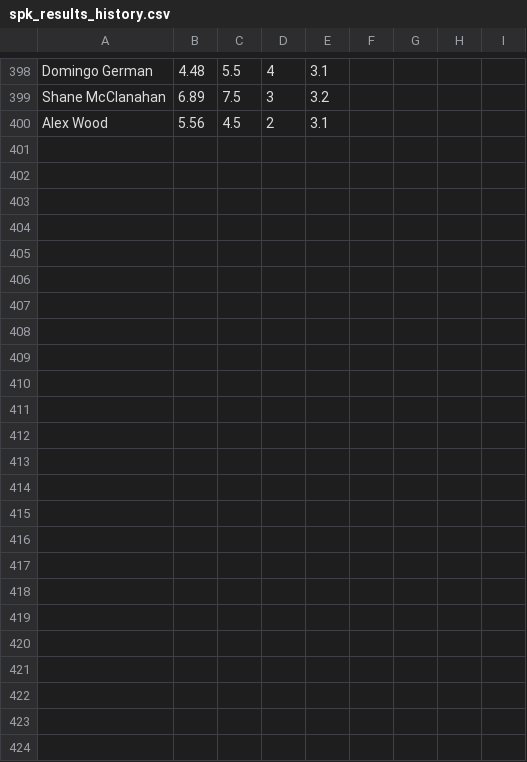
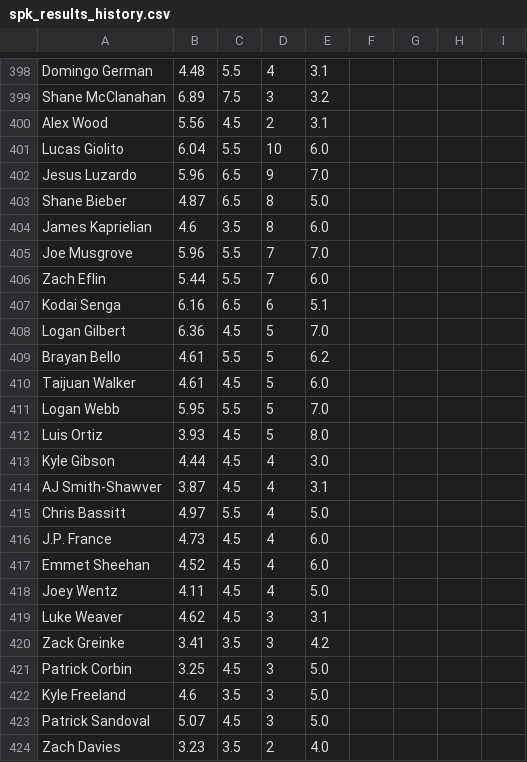
Before and after one commit to amaizehayes/sp-k-prediction-app, a CSV file: output/spk_results_history.csv, drawn as a sheet; only a part is shown, gaps mark what is left out; the diff names each change by its address in the sheet, - before the commit and + after, or states it on an @@ line.

```diff
--- a/output/spk_results_history.csv
+++ b/output/spk_results_history.csv
+row 401: Lucas Giolito | 6.04 | 5.5 | 10 | 6.0
+row 402: Jesus Luzardo | 5.96 | 6.5 | 9 | 7.0
+row 403: Shane Bieber | 4.87 | 6.5 | 8 | 5.0
+row 404: James Kaprielian | 4.6 | 3.5 | 8 | 6.0
+row 405: Joe Musgrove | 5.96 | 5.5 | 7 | 7.0
+row 406: Zach Eflin | 5.44 | 5.5 | 7 | 6.0
+row 407: Kodai Senga | 6.16 | 6.5 | 6 | 5.1
+row 408: Logan Gilbert | 6.36 | 4.5 | 5 | 7.0
+row 409: Brayan Bello | 4.61 | 5.5 | 5 | 6.2
+row 410: Taijuan Walker | 4.61 | 4.5 | 5 | 6.0
+row 411: Logan Webb | 5.95 | 5.5 | 5 | 7.0
+row 412: Luis Ortiz | 3.93 | 4.5 | 5 | 8.0
+row 413: Kyle Gibson | 4.44 | 4.5 | 4 | 3.0
+row 414: AJ Smith-Shawver | 3.87 | 4.5 | 4 | 3.1
+row 415: Chris Bassitt | 4.97 | 5.5 | 4 | 5.0
+row 416: J.P. France | 4.73 | 4.5 | 4 | 6.0
+row 417: Emmet Sheehan | 4.52 | 4.5 | 4 | 6.0
+row 418: Joey Wentz | 4.11 | 4.5 | 4 | 5.0
+row 419: Luke Weaver | 4.62 | 4.5 | 3 | 3.1
+row 420: Zack Greinke | 3.41 | 3.5 | 3 | 4.2
+row 421: Patrick Corbin | 3.25 | 4.5 | 3 | 5.0
+row 422: Kyle Freeland | 4.6 | 3.5 | 3 | 5.0
+row 423: Patrick Sandoval | 5.07 | 4.5 | 3 | 5.0
+row 424: Zach Davies | 3.23 | 3.5 | 2 | 4.0
```
Also changed, not shown: output/probable_starter_history.csv, output/sp_log_2023.csv, 12 other files.
